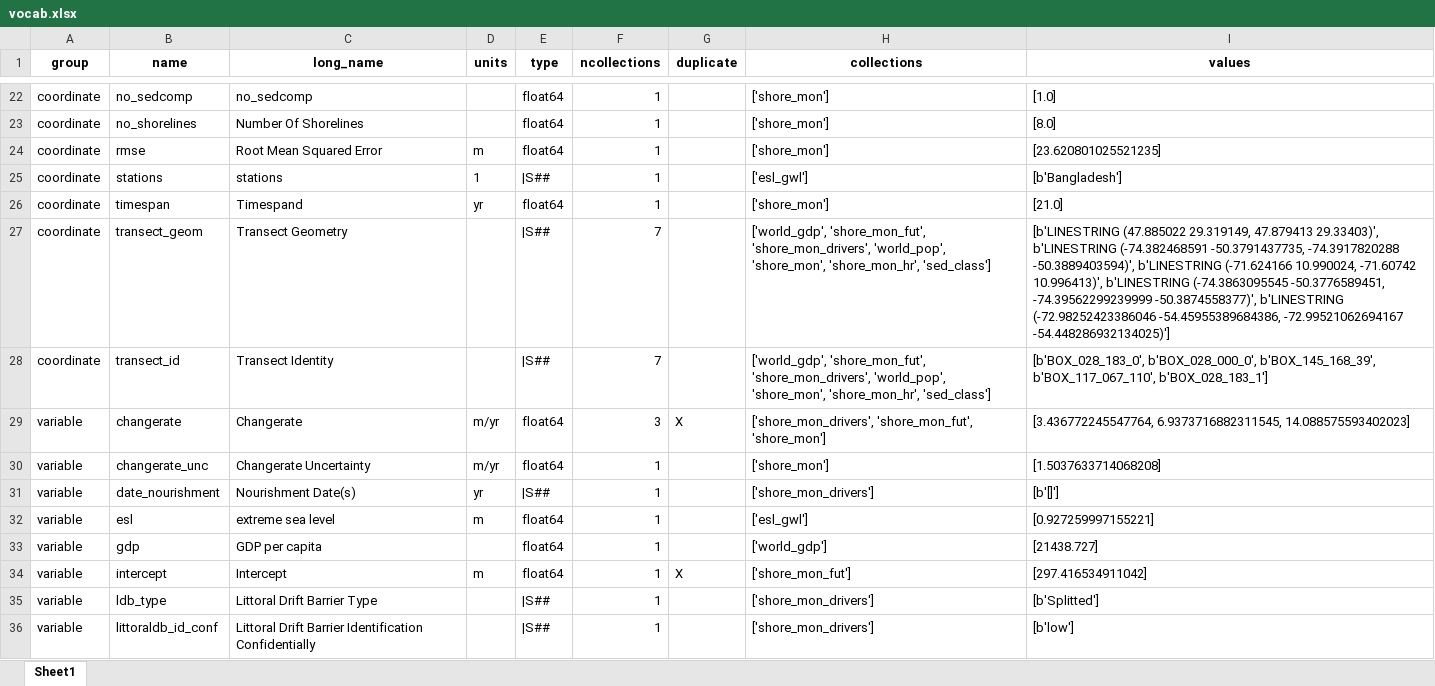
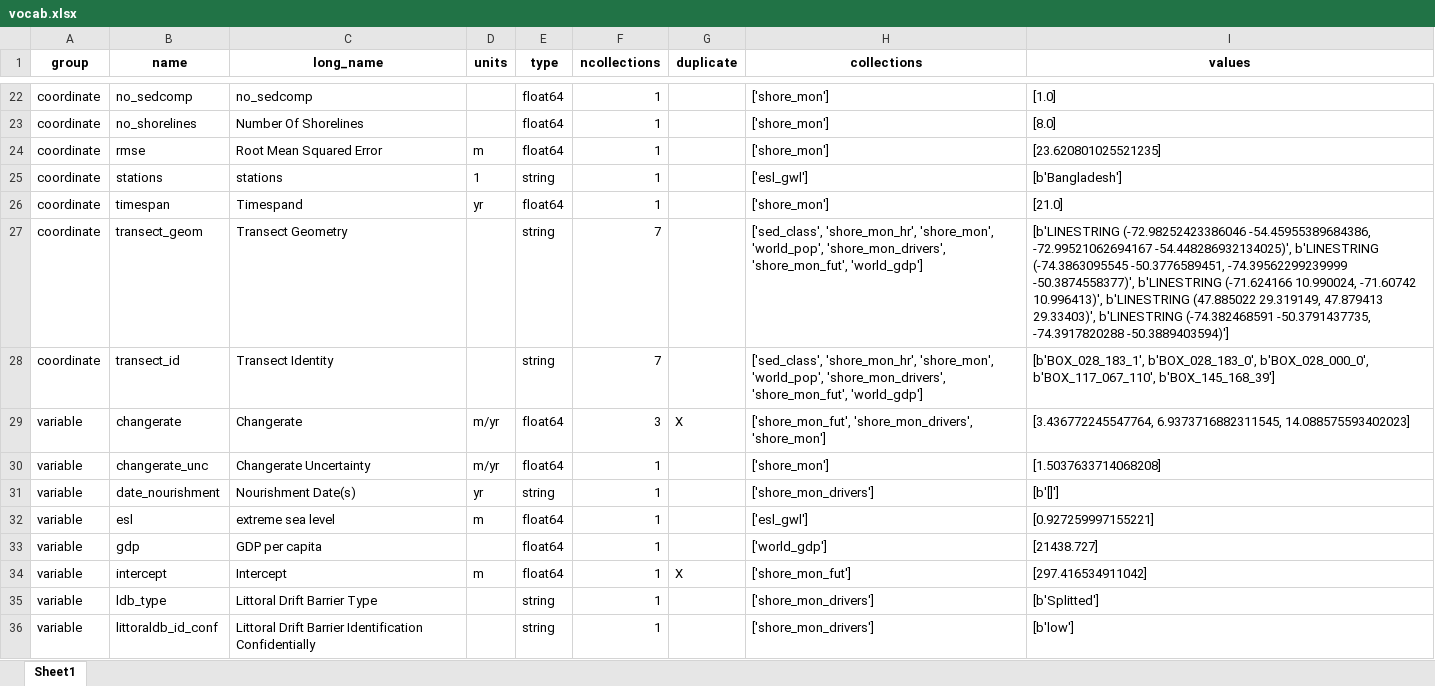
Before and after one commit to openearth/global-coastal-atlas, an Excel workbook: STAC/data/vocab.xlsx, sheet Sheet1, drawn as a sheet; only a part is shown, gaps mark what is left out; values as stored, in another font and other column widths than the file's, no borders; the diff covers the shown part only; the diff names each change by its address in the sheet, - before the commit and + after, or states it on an @@ line.

```diff
--- a/STAC/data/vocab.xlsx (sheet Sheet1)
+++ b/STAC/data/vocab.xlsx (sheet Sheet1)
-E25 (type): |S##
+E25 (type): string
-E27:E28 (type): |S##
+E27:E28 (type): string
-H27:H28 (collections): ['world_gdp', 'shore_mon_fut', 'shore_mon_drivers', 'world_pop', 'shore_mon', 'shore_mon_hr', 'sed_class']
+H27:H28 (collections): ['sed_class', 'shore_mon_hr', 'shore_mon', 'world_pop', 'shore_mon_drivers', 'shore_mon_fut', 'world_gdp']
-I27 (values): [b'LINESTRING (47.885022 29.319149, 47.879413 29.33403)', b'LINESTRING (-74.382468591 -50.3791437735, -74.3917820288 -50.3889403594)', b'LINESTRING (-71.624166 10.990024, -71.60742 10.996413)', b'LINESTRING (-74.3863095545 -50.3776589451, -74.39562299239999 -50.3874558377)', b'LINESTRING (-72.98252423386046 -54.45955389684386, -72.99521062694167 -54.448286932134025)']
+I27 (values): [b'LINESTRING (-72.98252423386046 -54.45955389684386, -72.99521062694167 -54.448286932134025)', b'LINESTRING (-74.3863095545 -50.3776589451, -74.39562299239999 -50.3874558377)', b'LINESTRING (-71.624166 10.990024, -71.60742 10.996413)', b'LINESTRING (47.885022 29.319149, 47.879413 29.33403)', b'LINESTRING (-74.382468591 -50.3791437735, -74.3917820288 -50.3889403594)']
-I28 (values): [b'BOX_028_183_0', b'BOX_028_000_0', b'BOX_145_168_39', b'BOX_117_067_110', b'BOX_028_183_1']
+I28 (values): [b'BOX_028_183_1', b'BOX_028_183_0', b'BOX_028_000_0', b'BOX_117_067_110', b'BOX_145_168_39']
-H29 (collections): ['shore_mon_drivers', 'shore_mon_fut', 'shore_mon']
+H29 (collections): ['shore_mon_fut', 'shore_mon_drivers', 'shore_mon']
-E31 (type): |S##
+E31 (type): string
-E35:E36 (type): |S##
+E35:E36 (type): string
```
Also changed, not shown: 16 edited cells elsewhere in this sheet, 2 other files.
